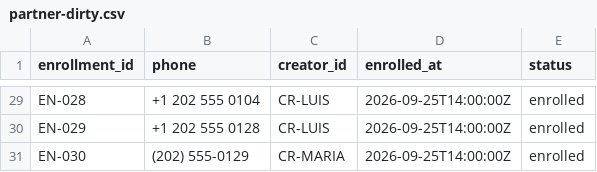
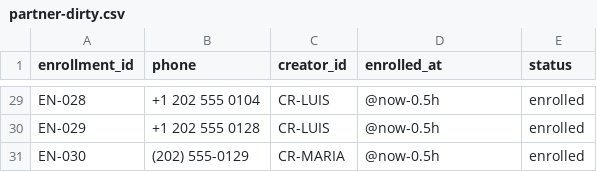
Before and after one commit to Yarce21/nexo-claro, a CSV file: data/partner-dirty.csv, drawn as a sheet; only a part is shown, gaps mark what is left out; the diff covers the shown part only.

```diff
--- a/data/partner-dirty.csv
+++ b/data/partner-dirty.csv
@@ -29,3 +29,3 @@ enrollment_id,phone,creator_id,enrolled_at,status
-"EN-028","+1 202 555 0104","CR-LUIS","2026-09-25T14:00:00Z","enrolled"
-"EN-029","+1 202 555 0128","CR-LUIS","2026-09-25T14:00:00Z","enrolled"
-"EN-030","(202) 555-0129","CR-MARIA","2026-09-25T14:00:00Z","enrolled"
+"EN-028","+1 202 555 0104","CR-LUIS","@now-0.5h","enrolled"
+"EN-029","+1 202 555 0128","CR-LUIS","@now-0.5h","enrolled"
+"EN-030","(202) 555-0129","CR-MARIA","@now-0.5h","enrolled"
```
Also changed, not shown: 25 edited cells elsewhere in this file, 9 other files.
